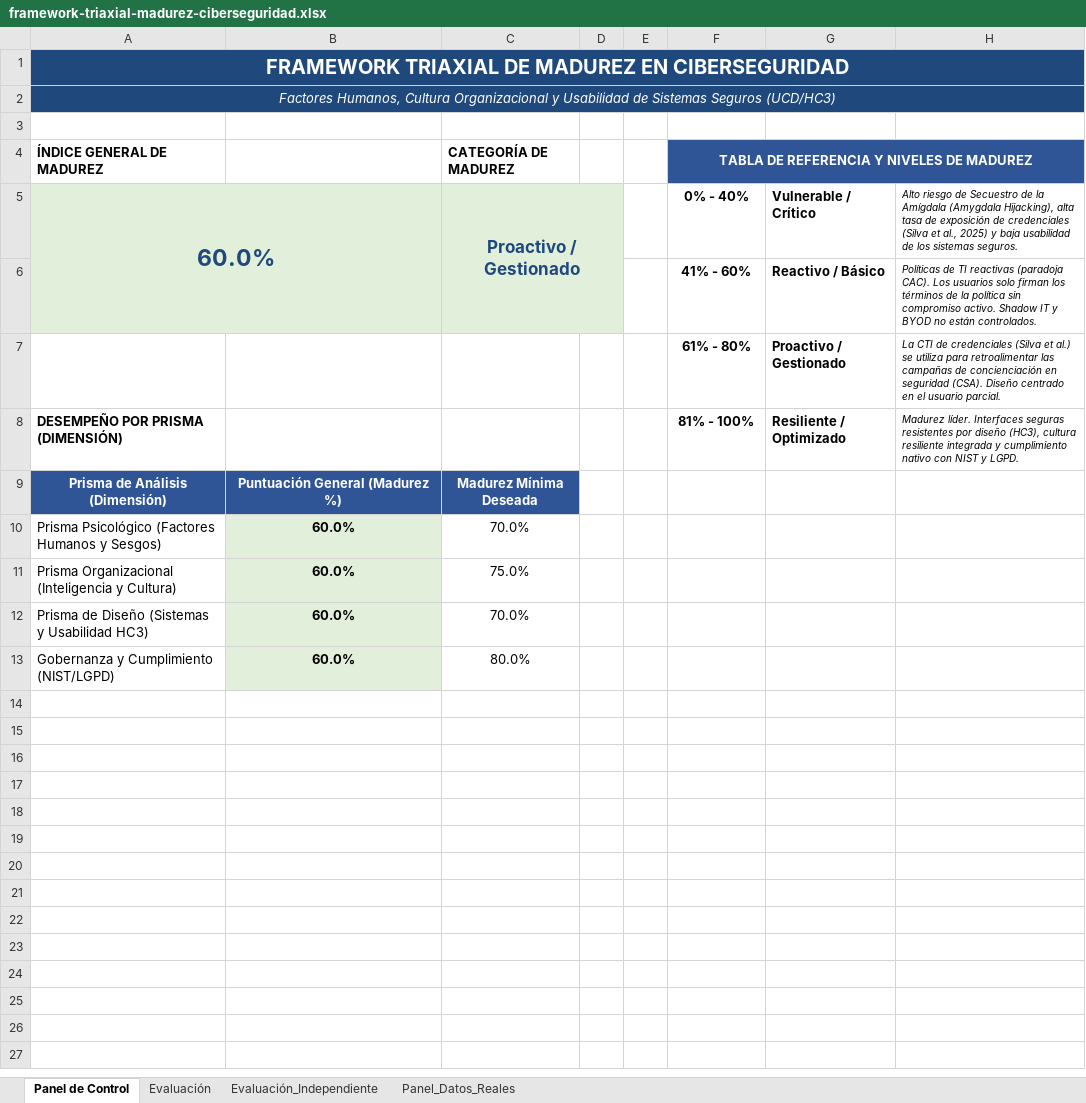
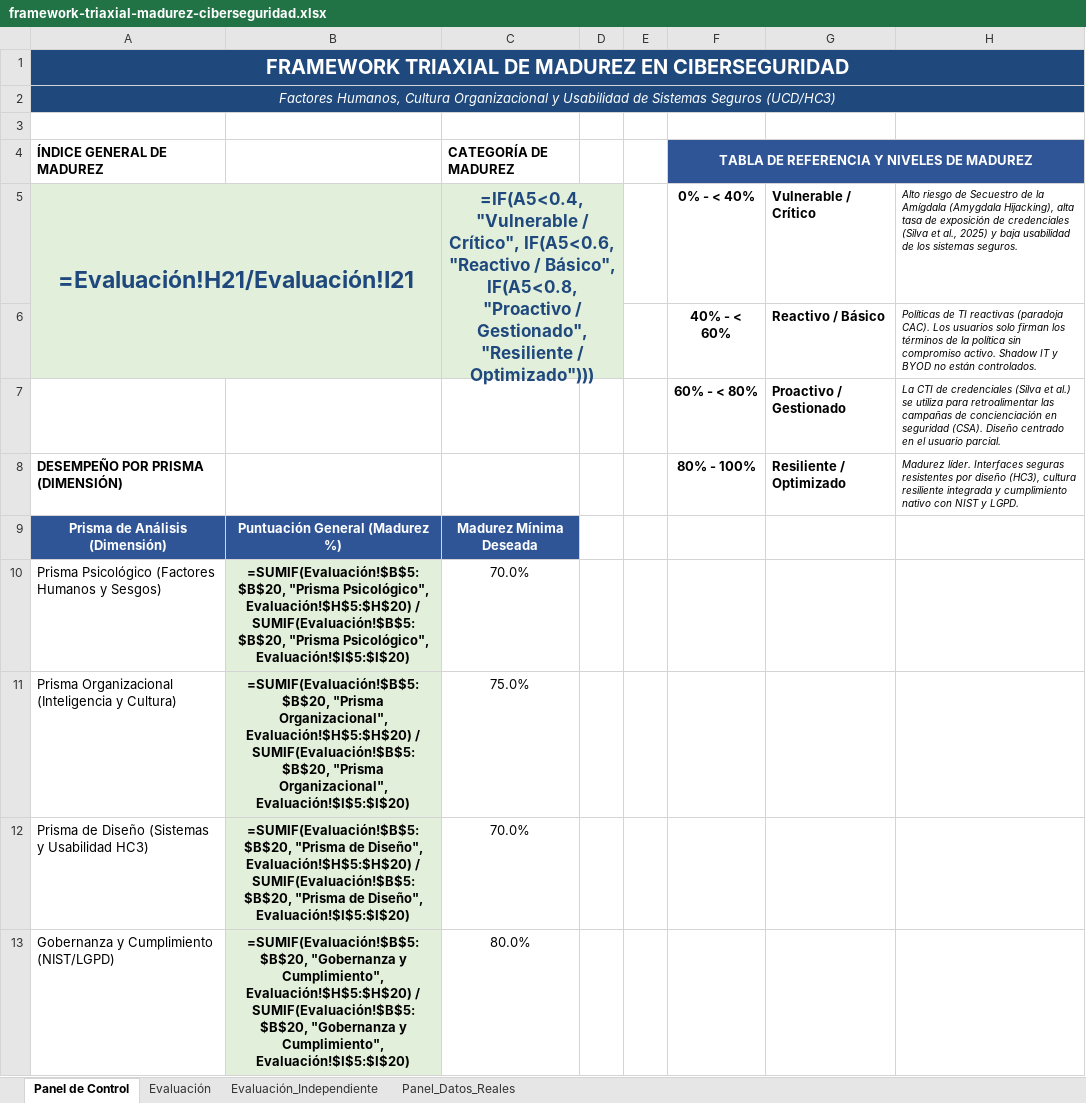
Before and after one commit to santosjozef/triaxial-cyber-maturity-framework, an Excel workbook: framework-triaxial-madurez-ciberseguridad.xlsx, sheet Panel de Control, drawn as a sheet; values as stored, in another font and other column widths than the file's, no borders; formulas without a stored value are shown as written; charts and pictures not drawn; the diff names each change by its address in the sheet, - before the commit and + after, or states it on an @@ line.

```diff
--- a/framework-triaxial-madurez-ciberseguridad.xlsx (sheet Panel de Control)
+++ b/framework-triaxial-madurez-ciberseguridad.xlsx (sheet Panel de Control)
-A5 (ÍNDICE GENERAL DE MADUREZ): 60.0%
+A5 (ÍNDICE GENERAL DE MADUREZ): =Evaluación!H21/Evaluación!I21
-C5 (CATEGORÍA DE MADUREZ): Proactivo / Gestionado
+C5 (CATEGORÍA DE MADUREZ): =IF(A5<0.4, "Vulnerable / Crítico", IF(A5<0.6, "Reactivo / Básico", IF(A5<0.8, "Proactivo / Gestionado", "Resiliente / Optimizado")))
-F5: 0% - 40%
+F5: 0% - < 40%
-F6: 41% - 60%
+F6: 40% - < 60%
-F7: 61% - 80%
+F7: 60% - < 80%
-F8: 81% - 100%
+F8: 80% - 100%
-B10: 60.0%
+B10: =SUMIF(Evaluación!$B$5:$B$20, "Prisma Psicológico", Evaluación!$H$5:$H$20) / SUMIF(Evaluación!$B$5:$B$20, "Prisma Psicológico", Evaluación!$I$5:$I$20)
-B11: 60.0%
+B11: =SUMIF(Evaluación!$B$5:$B$20, "Prisma Organizacional", Evaluación!$H$5:$H$20) / SUMIF(Evaluación!$B$5:$B$20, "Prisma Organizacional", Evaluación!$I$5:$I$20)
-B12: 60.0%
+B12: =SUMIF(Evaluación!$B$5:$B$20, "Prisma de Diseño", Evaluación!$H$5:$H$20) / SUMIF(Evaluación!$B$5:$B$20, "Prisma de Diseño", Evaluación!$I$5:$I$20)
-B13: 60.0%
+B13: =SUMIF(Evaluación!$B$5:$B$20, "Gobernanza y Cumplimiento", Evaluación!$H$5:$H$20) / SUMIF(Evaluación!$B$5:$B$20, "Gobernanza y Cumplimiento", Evaluación!$I$5:$I$20)
```
Also changed, not shown: sheet Panel_Datos_Reales, sheet Evaluación_Independiente, sheet Evaluación, charts or pictures, cybersecurity-maturity-framework.xlsx, framework-triaxial-maturidade-ciberseguranca.xlsx, 3 other files.
